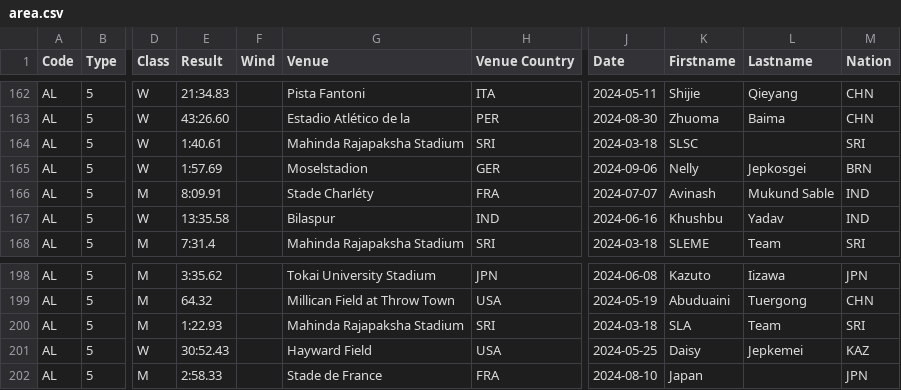
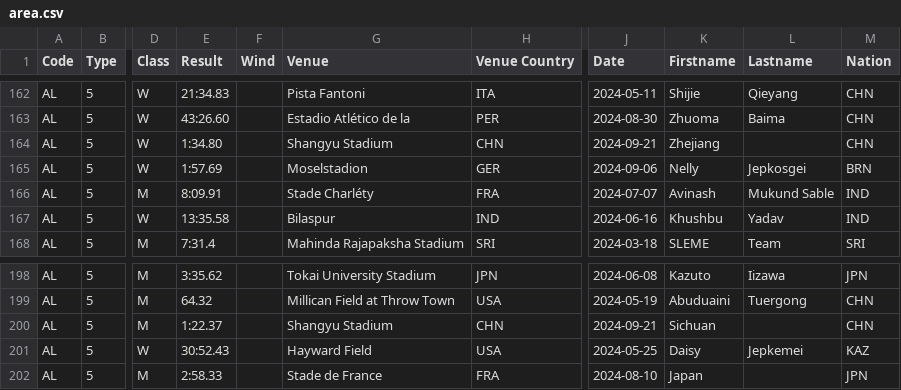
Before and after one commit to nimarion/records, a CSV file: leads/senior/area.csv, drawn as a sheet; only a part is shown, gaps mark what is left out; the diff names each change by its address in the sheet, - before the commit and + after, or states it on an @@ line.

```diff
--- a/leads/senior/area.csv
+++ b/leads/senior/area.csv
-E164 (Result): 1:40.61
+E164 (Result): 1:34.80
-G164 (Venue): Mahinda Rajapaksha Stadium
+G164 (Venue): Shangyu Stadium
-H164 (Venue Country): SRI
+H164 (Venue Country): CHN
-J164 (Date): 2024-03-18
+J164 (Date): 2024-09-21
-K164 (Firstname): SLSC
+K164 (Firstname): Zhejiang
-M164 (Nation): SRI
+M164 (Nation): CHN
-E200 (Result): 1:22.93
+E200 (Result): 1:22.37
-G200 (Venue): Mahinda Rajapaksha Stadium
+G200 (Venue): Shangyu Stadium
-H200 (Venue Country): SRI
+H200 (Venue Country): CHN
-J200 (Date): 2024-03-18
+J200 (Date): 2024-09-21
-K200 (Firstname): SLA
+K200 (Firstname): Sichuan
-L200 (Lastname): Team
+L200 (Lastname): (empty)
-M200 (Nation): SRI
+M200 (Nation): CHN
```
